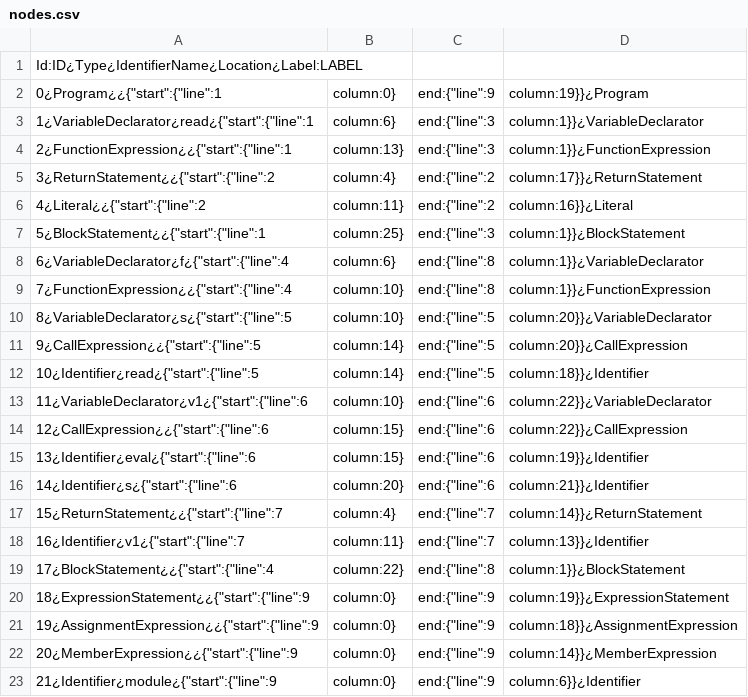
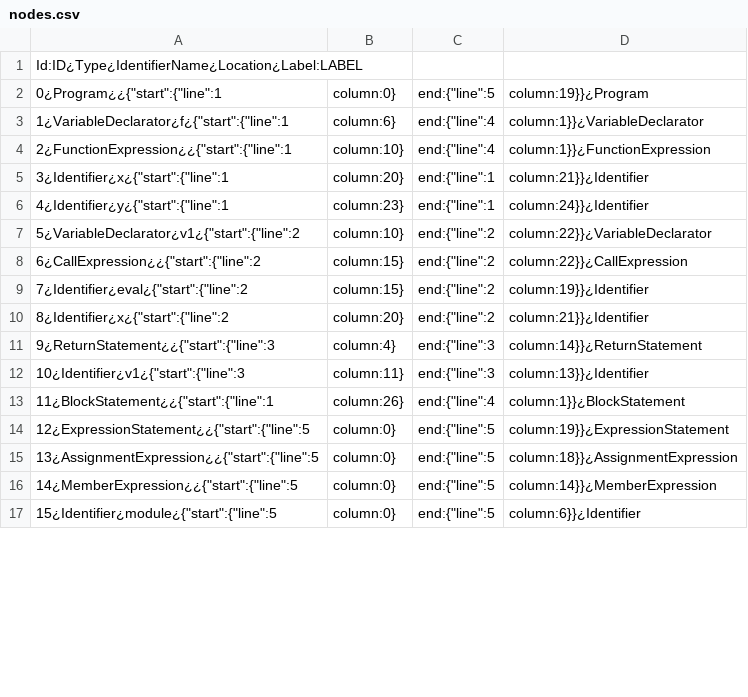
Before and after one commit to formalsec/graphjs, a CSV file: neo4j-custom/import-files/nodes.csv, drawn as a sheet; only a part is shown; the diff covers the shown part only.

```diff
--- a/neo4j-custom/import-files/nodes.csv
+++ b/neo4j-custom/import-files/nodes.csv
@@ -1,23 +1,17 @@
 Id:ID¿Type¿IdentifierName¿Location¿Label:LABEL
-0¿Program¿¿{"start":{"line":1,"column":0},"end":{"line":9,"column":19}}¿Program
-1¿VariableDeclarator¿read¿{"start":{"line":1,"column":6},"end":{"line":3,"column":1}}¿VariableDeclarator
-2¿FunctionExpression¿¿{"start":{"line":1,"column":13},"end":{"line":3,"column":1}}¿FunctionExpression
-3¿ReturnStatement¿¿{"start":{"line":2,"column":4},"end":{"line":2,"column":17}}¿ReturnStatement
-4¿Literal¿¿{"start":{"line":2,"column":11},"end":{"line":2,"column":16}}¿Literal
-5¿BlockStatement¿¿{"start":{"line":1,"column":25},"end":{"line":3,"column":1}}¿BlockStatement
-6¿VariableDeclarator¿f¿{"start":{"line":4,"column":6},"end":{"line":8,"column":1}}¿VariableDeclarator
-7¿FunctionExpression¿¿{"start":{"line":4,"column":10},"end":{"line":8,"column":1}}¿FunctionExpression
-8¿VariableDeclarator¿s¿{"start":{"line":5,"column":10},"end":{"line":5,"column":20}}¿VariableDeclarator
-9¿CallExpression¿¿{"start":{"line":5,"column":14},"end":{"line":5,"column":20}}¿CallExpression
-10¿Identifier¿read¿{"start":{"line":5,"column":14},"end":{"line":5,"column":18}}¿Identifier
-11¿VariableDeclarator¿v1¿{"start":{"line":6,"column":10},"end":{"line":6,"column":22}}¿VariableDeclarator
-12¿CallExpression¿¿{"start":{"line":6,"column":15},"end":{"line":6,"column":22}}¿CallExpression
-13¿Identifier¿eval¿{"start":{"line":6,"column":15},"end":{"line":6,"column":19}}¿Identifier
-14¿Identifier¿s¿{"start":{"line":6,"column":20},"end":{"line":6,"column":21}}¿Identifier
-15¿ReturnStatement¿¿{"start":{"line":7,"column":4},"end":{"line":7,"column":14}}¿ReturnStatement
-16¿Identifier¿v1¿{"start":{"line":7,"column":11},"end":{"line":7,"column":13}}¿Identifier
-17¿BlockStatement¿¿{"start":{"line":4,"column":22},"end":{"line":8,"column":1}}¿BlockStatement
-18¿ExpressionStatement¿¿{"start":{"line":9,"column":0},"end":{"line":9,"column":19}}¿ExpressionStatement
-19¿AssignmentExpression¿¿{"start":{"line":9,"column":0},"end":{"line":9,"column":18}}¿AssignmentExpression
-20¿MemberExpression¿¿{"start":{"line":9,"column":0},"end":{"line":9,"column":14}}¿MemberExpression
-21¿Identifier¿module¿{"start":{"line":9,"column":0},"end":{"line":9,"column":6}}¿Identifier
+0¿Program¿¿{"start":{"line":1,"column":0},"end":{"line":5,"column":19}}¿Program
+1¿VariableDeclarator¿f¿{"start":{"line":1,"column":6},"end":{"line":4,"column":1}}¿VariableDeclarator
+2¿FunctionExpression¿¿{"start":{"line":1,"column":10},"end":{"line":4,"column":1}}¿FunctionExpression
+3¿Identifier¿x¿{"start":{"line":1,"column":20},"end":{"line":1,"column":21}}¿Identifier
+4¿Identifier¿y¿{"start":{"line":1,"column":23},"end":{"line":1,"column":24}}¿Identifier
+5¿VariableDeclarator¿v1¿{"start":{"line":2,"column":10},"end":{"line":2,"column":22}}¿VariableDeclarator
+6¿CallExpression¿¿{"start":{"line":2,"column":15},"end":{"line":2,"column":22}}¿CallExpression
+7¿Identifier¿eval¿{"start":{"line":2,"column":15},"end":{"line":2,"column":19}}¿Identifier
+8¿Identifier¿x¿{"start":{"line":2,"column":20},"end":{"line":2,"column":21}}¿Identifier
+9¿ReturnStatement¿¿{"start":{"line":3,"column":4},"end":{"line":3,"column":14}}¿ReturnStatement
+10¿Identifier¿v1¿{"start":{"line":3,"column":11},"end":{"line":3,"column":13}}¿Identifier
+11¿BlockStatement¿¿{"start":{"line":1,"column":26},"end":{"line":4,"column":1}}¿BlockStatement
+12¿ExpressionStatement¿¿{"start":{"line":5,"column":0},"end":{"line":5,"column":19}}¿ExpressionStatement
+13¿AssignmentExpression¿¿{"start":{"line":5,"column":0},"end":{"line":5,"column":18}}¿AssignmentExpression
+14¿MemberExpression¿¿{"start":{"line":5,"column":0},"end":{"line":5,"column":14}}¿MemberExpression
+15¿Identifier¿module¿{"start":{"line":5,"column":0},"end":{"line":5,"column":6}}¿Identifier
```
Also changed, not shown: 2 removed rows and 12 edited cells elsewhere in this file, 14 other files.
